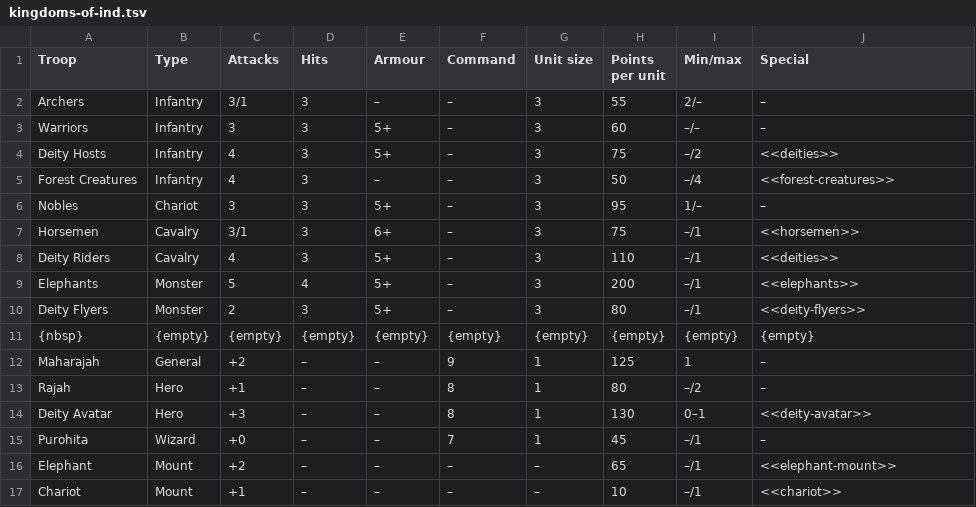
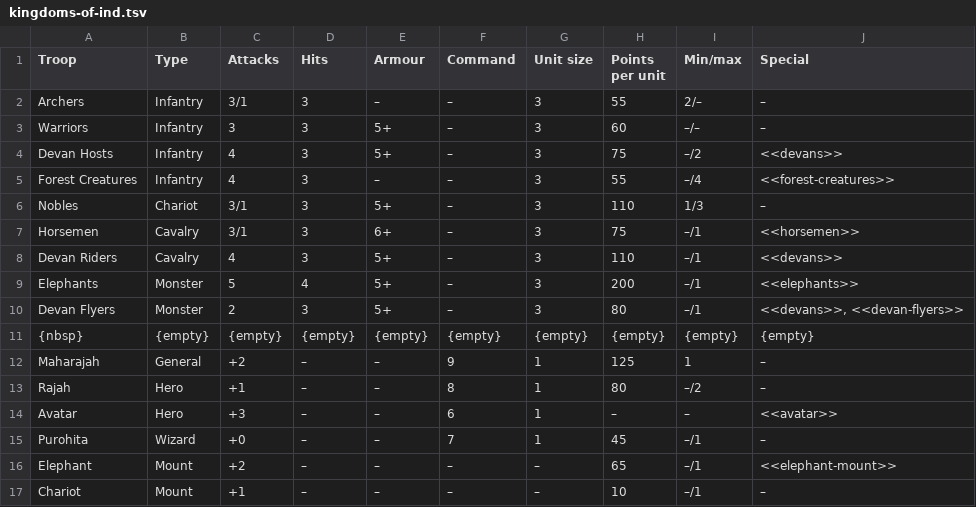
Before and after one commit to warmaster-info/wmr-experimental, a TSV file: en/revolution/modules/experimental-units/partials/kingdoms-of-ind.tsv, drawn as a sheet.

Commit message:
Kingdoms of Ind v2.

```diff
--- a/en/revolution/modules/experimental-units/partials/kingdoms-of-ind.tsv
+++ b/en/revolution/modules/experimental-units/partials/kingdoms-of-ind.tsv
@@ -3,9 +3,9 @@ Archers	Infantry	3/1	3	–	–	3	55	2/–	–
 Warriors	Infantry	3	3	5+	–	3	60	–/–	–
-Deity Hosts	Infantry	4	3	5+	–	3	75	–/2	<<deities>>
-Forest Creatures	Infantry	4	3	–	–	3	50	–/4	<<forest-creatures>>
-Nobles	Chariot	3	3	5+	–	3	95	1/–	–
+Devan Hosts	Infantry	4	3	5+	–	3	75	–/2	<<devans>>
+Forest Creatures	Infantry	4	3	–	–	3	55	–/4	<<forest-creatures>>
+Nobles	Chariot	3/1	3	5+	–	3	110	1/3	–
 Horsemen	Cavalry	3/1	3	6+	–	3	75	–/1	<<horsemen>>
-Deity Riders	Cavalry	4	3	5+	–	3	110	–/1	<<deities>>
+Devan Riders	Cavalry	4	3	5+	–	3	110	–/1	<<devans>>
 Elephants	Monster	5	4	5+	–	3	200	–/1	<<elephants>>
-Deity Flyers	Monster	2	3	5+	–	3	80	–/1	<<deity-flyers>>
+Devan Flyers	Monster	2	3	5+	–	3	80	–/1	<<devans>>, <<devan-flyers>>
 {nbsp}	{empty}	{empty}	{empty}	{empty}	{empty}	{empty}	{empty}	{empty}	{empty}
@@ -13,5 +13,5 @@ Maharajah	General	+2	–	–	9	1	125	1	–
 Rajah	Hero	+1	–	–	8	1	80	–/2	–
-Deity Avatar	Hero	+3	–	–	8	1	130	0–1	<<deity-avatar>>
+Avatar	Hero	+3	–	–	6	1	–	–	<<avatar>>
 Purohita	Wizard	+0	–	–	7	1	45	–/1	–
 Elephant	Mount	+2	–	–	–	–	65	–/1	<<elephant-mount>>
-Chariot	Mount	+1	–	–	–	–	10	–/1	<<chariot>>
+Chariot	Mount	+1	–	–	–	–	10	–/1	–
```
Also changed, not shown: 1 other file.
